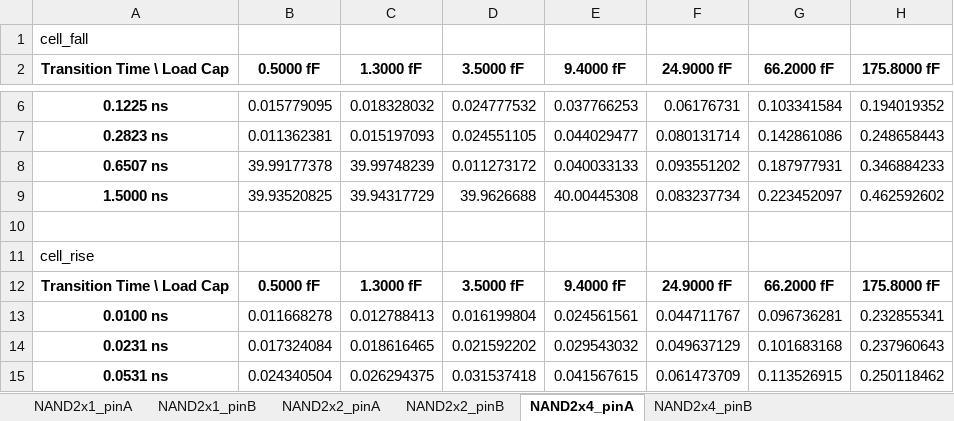
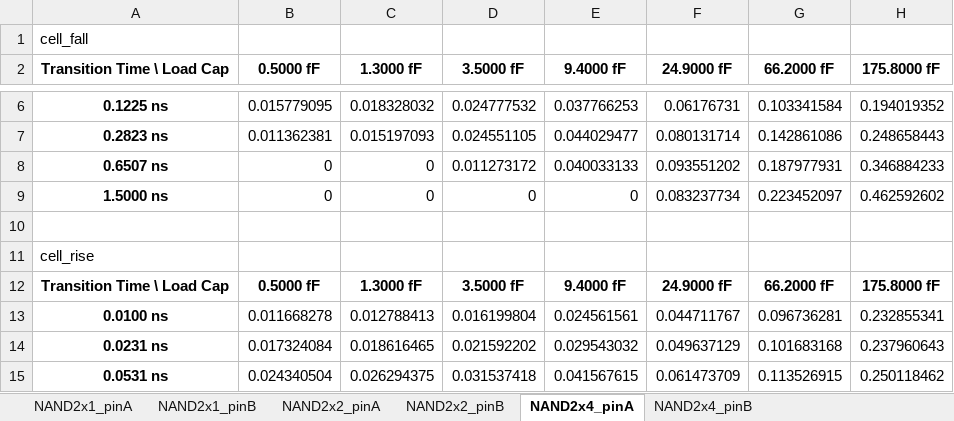
Before and after one commit to Yahia-kilany/Standard-Cell-Library-Design-and-Characterization-SKY130-, an Excel workbook: results/nand2_delay_tables.xlsx, sheet NAND2x4_pinA, drawn as a sheet; only a part is shown, gaps mark what is left out; values as stored, in another font and other column widths than the file's, no borders; the diff names each change by its address in the sheet, - before the commit and + after, or states it on an @@ line.

```diff
--- a/results/nand2_delay_tables.xlsx (sheet NAND2x4_pinA)
+++ b/results/nand2_delay_tables.xlsx (sheet NAND2x4_pinA)
-B8 (0.5000 fF): 39.99177378
+B8 (0.5000 fF): 0
-C8 (1.3000 fF): 39.99748239
+C8 (1.3000 fF): 0
-B9 (0.5000 fF): 39.93520825
+B9 (0.5000 fF): 0
-C9 (1.3000 fF): 39.94317729
+C9 (1.3000 fF): 0
-D9 (3.5000 fF): 39.9626688
+D9 (3.5000 fF): 0
-E9 (9.4000 fF): 40.00445308
+E9 (9.4000 fF): 0
```
Also changed, not shown: sheet NAND2x4_pinB, sheet NAND2x2_pinB, sheet NAND2x2_pinA, sheet NAND2x1_pinA, results/nor2_delay_tables.xlsx, 7 other files.
